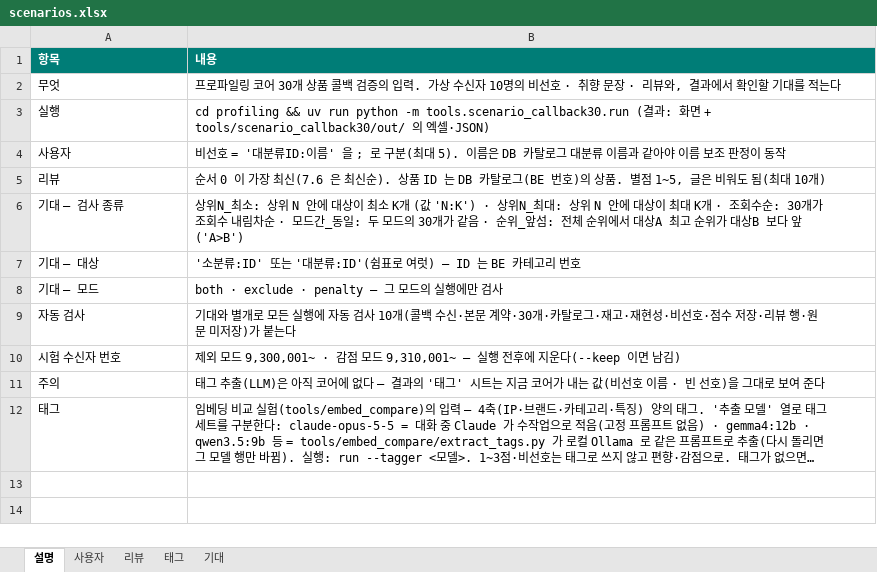
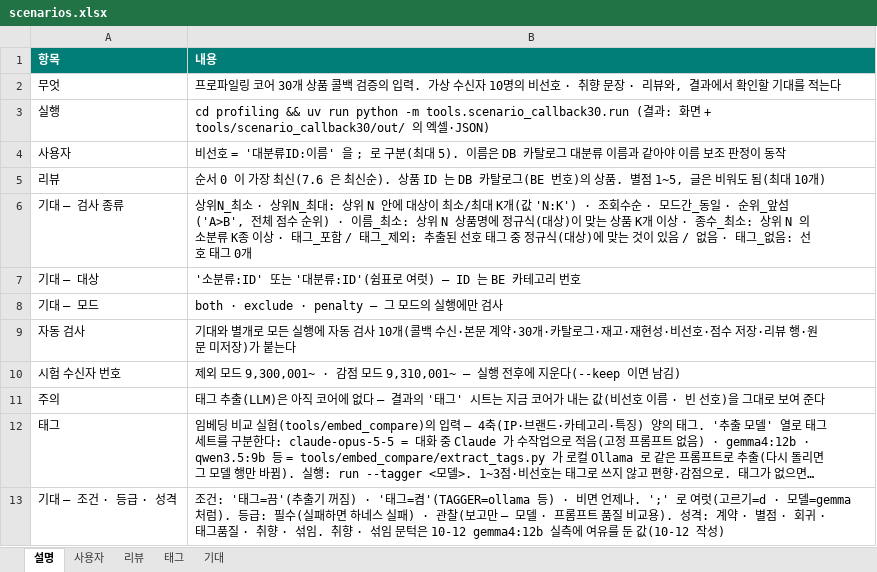
Before and after one commit to 100-hours-a-week/KTB4-12th-AI, an Excel workbook: profiling/tools/scenario_callback30/scenarios.xlsx, sheet 설명, drawn as a sheet; long unchanged cells end in …; values as stored, in another font and other column widths than the file's, no borders; the diff names each change by its address in the sheet, - before the commit and + after, or states it on an @@ line.

```diff
--- a/profiling/tools/scenario_callback30/scenarios.xlsx (sheet 설명)
+++ b/profiling/tools/scenario_callback30/scenarios.xlsx (sheet 설명)
-B6 (내용): …위N_최소: 상위 N 안에 대상이 최소 K개 (값 'N:K') · 상위N_최대: 상위 N 안에 대상이 최대 K개 · 조회수순: 30개가 조회수 내림차순 · 모드간_동일: 두 모드의 30개가 같음 · 순위_앞섬: 전체 순위에서 대상A 최고 순위가 대상B 보다 앞('A>B')
+B6 (내용): …위N_최소 · 상위N_최대: 상위 N 안에 대상이 최소/최대 K개(값 'N:K') · 조회수순 · 모드간_동일 · 순위_앞섬('A>B', 전체 점수 순위) · 이름_최소: 상위 N 상품명에 정규식(대상)이 맞는 상품 K개 이상 · 종수_최소: 상위 N 의 소분류 K종 이상 · 태그_포함 / 태그_제외: 추출된 선호 태그 중 정규식(대상)에 맞는 것이 있음 / 없음 · 태그_없음: 선호 태그 0개
+row 13: 기대 — 조건 · 등급 · 성격 | 조건: '태그=끔'(추출기 꺼짐) · '태그=켬'(TAGGER=ollama 등) · 비면 언제나. ';' 로 여럿(고르기=d · 모델=gemma 처럼). 등급: 필수(실패하면 하네스 실패) · 관찰(보고만 — 모델 · 프롬프트 품질 비교용). 성격: 계약 · 별점 · 회귀 · 태그품질 · 취향 · 섞임. 취향 · 섞임 문턱은 10-12 gemma4:12b 실측에 여유를 둔 값(10-12 작성)
```
Also changed, not shown: sheet 기대, 12 other files.
